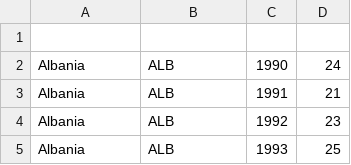
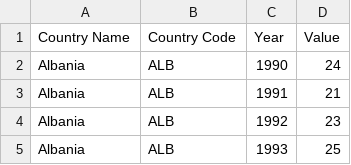
Before and after one commit to johannesb999/Grundlagen3DV3, a CSV file: Data/ginifinal.csv, drawn as a sheet; only a part is shown.

```diff
--- a/Data/ginifinal.csv
+++ b/Data/ginifinal.csv
@@ -1,2 +1,2 @@
-
+Country Name,Country Code,Year,Value
 Albania,ALB,1990,24
```
Also changed, not shown: Data/crimefinal.csv, 2 other files.
